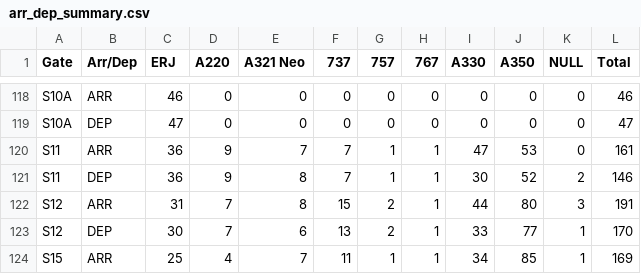
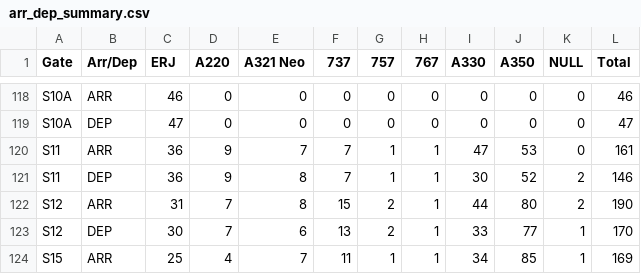
Before and after one commit to jake-hite/GSE_analysis, a CSV file: data/arr_dep_summary.csv, drawn as a sheet; only a part is shown, gaps mark what is left out.

```diff
--- a/data/arr_dep_summary.csv
+++ b/data/arr_dep_summary.csv
@@ -121,3 +121,3 @@ S11,ARR,36,9,7,7,1,1,47,53,0,161
 S11,DEP,36,9,8,7,1,1,30,52,2,146
-S12,ARR,31,7,8,15,2,1,44,80,3,191
+S12,ARR,31,7,8,15,2,1,44,80,2,190
 S12,DEP,30,7,6,13,2,1,33,77,1,170
```
Also changed, not shown: data/family_daily_demand.csv, 3 other files.
